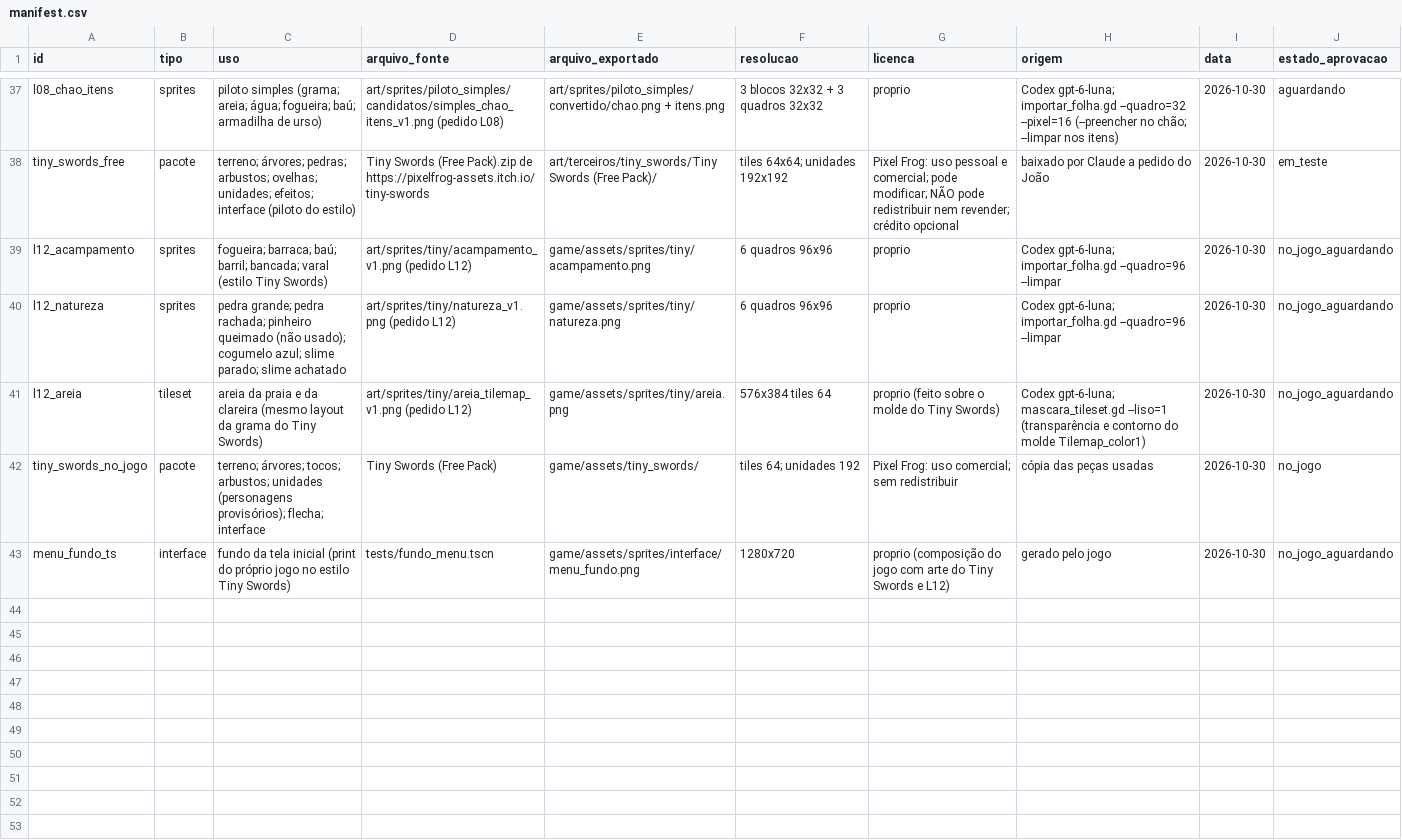
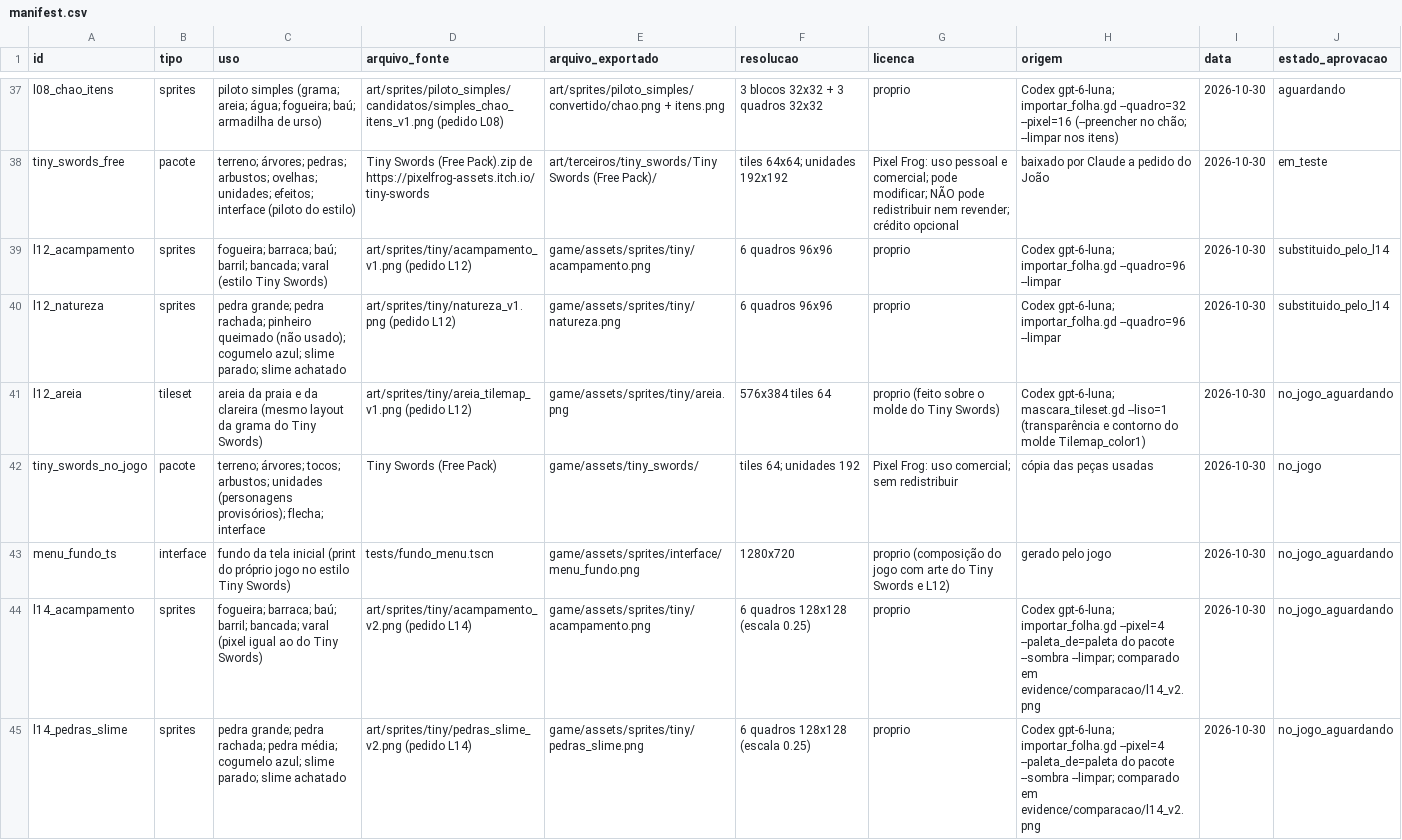
Before and after one commit to JaoDaJunq/RPG_Ilha, a CSV file: assets/manifest.csv, drawn as a sheet; only a part is shown, gaps mark what is left out.

```diff
--- a/assets/manifest.csv
+++ b/assets/manifest.csv
@@ -38,4 +38,4 @@ l08_chao_itens,sprites,piloto simples (grama; areia; água; fogueira; baú; arma
 tiny_swords_free,pacote,terreno; árvores; pedras; arbustos; ovelhas; unidades; efeitos; interface (piloto do estilo),Tiny Swords (Free Pack).zip de https://pixelfrog-assets.itch.io/tiny-swords,art/terceiros/tiny_swords/Tiny Swords (Free Pack)/,tiles 64x64; unidades 192x192,Pixel Frog: uso pessoal e comercial; pode modificar; NÃO pode redistribuir nem revender; crédito opcional,baixado por Claude a pedido do João,2026-10-30,em_teste
-l12_acampamento,sprites,fogueira; barraca; baú; barril; bancada; varal (estilo Tiny Swords),art/sprites/tiny/acampamento_v1.png (pedido L12),game/assets/sprites/tiny/acampamento.png,6 quadros 96x96,proprio,Codex gpt-6-luna; importar_folha.gd --quadro=96 --limpar,2026-10-30,no_jogo_aguardando
-l12_natureza,sprites,pedra grande; pedra rachada; pinheiro queimado (não usado); cogumelo azul; slime parado; slime achatado,art/sprites/tiny/natureza_v1.png (pedido L12),game/assets/sprites/tiny/natureza.png,6 quadros 96x96,proprio,Codex gpt-6-luna; importar_folha.gd --quadro=96 --limpar,2026-10-30,no_jogo_aguardando
+l12_acampamento,sprites,fogueira; barraca; baú; barril; bancada; varal (estilo Tiny Swords),art/sprites/tiny/acampamento_v1.png (pedido L12),game/assets/sprites/tiny/acampamento.png,6 quadros 96x96,proprio,Codex gpt-6-luna; importar_folha.gd --quadro=96 --limpar,2026-10-30,substituido_pelo_l14
+l12_natureza,sprites,pedra grande; pedra rachada; pinheiro queimado (não usado); cogumelo azul; slime parado; slime achatado,art/sprites/tiny/natureza_v1.png (pedido L12),game/assets/sprites/tiny/natureza.png,6 quadros 96x96,proprio,Codex gpt-6-luna; importar_folha.gd --quadro=96 --limpar,2026-10-30,substituido_pelo_l14
 l12_areia,tileset,areia da praia e da clareira (mesmo layout da grama do Tiny Swords),art/sprites/tiny/areia_tilemap_v1.png (pedido L12),game/assets/sprites/tiny/areia.png,576x384 tiles 64,proprio (feito sobre o molde do Tiny Swords),Codex gpt-6-luna; mascara_tileset.gd --liso=1 (transparência e contorno do molde Tilemap_color1),2026-10-30,no_jogo_aguardando
@@ -43 +43,3 @@ tiny_swords_no_jogo,pacote,terreno; árvores; tocos; arbustos; unidades (persona
 menu_fundo_ts,interface,fundo da tela inicial (print do próprio jogo no estilo Tiny Swords),tests/fundo_menu.tscn,game/assets/sprites/interface/menu_fundo.png,1280x720,proprio (composição do jogo com arte do Tiny Swords e L12),gerado pelo jogo,2026-10-30,no_jogo_aguardando
+l14_acampamento,sprites,fogueira; barraca; baú; barril; bancada; varal (pixel igual ao do Tiny Swords),art/sprites/tiny/acampamento_v2.png (pedido L14),game/assets/sprites/tiny/acampamento.png,6 quadros 128x128 (escala 0.25),proprio,Codex gpt-6-luna; importar_folha.gd --pixel=4 --paleta_de=paleta do pacote --sombra --limpar; comparado em evidence/comparacao/l14_v2.png,2026-10-30,no_jogo_aguardando
+l14_pedras_slime,sprites,pedra grande; pedra rachada; pedra média; cogumelo azul; slime parado; slime achatado,art/sprites/tiny/pedras_slime_v2.png (pedido L14),game/assets/sprites/tiny/pedras_slime.png,6 quadros 128x128 (escala 0.25),proprio,Codex gpt-6-luna; importar_folha.gd --pixel=4 --paleta_de=paleta do pacote --sombra --limpar; comparado em evidence/comparacao/l14_v2.png,2026-10-30,no_jogo_aguardando
```
Also changed, not shown: 32 other files.
